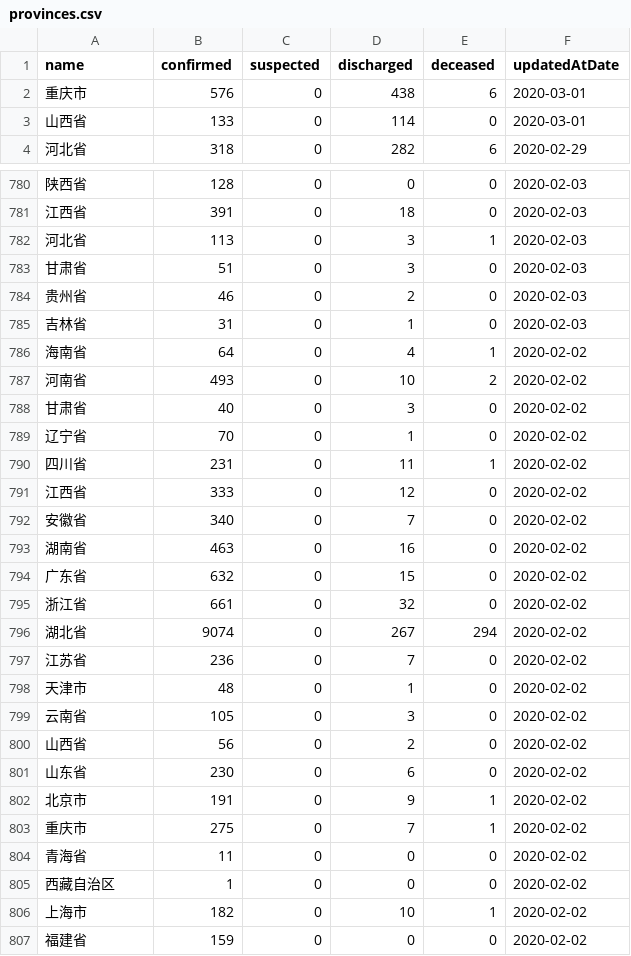
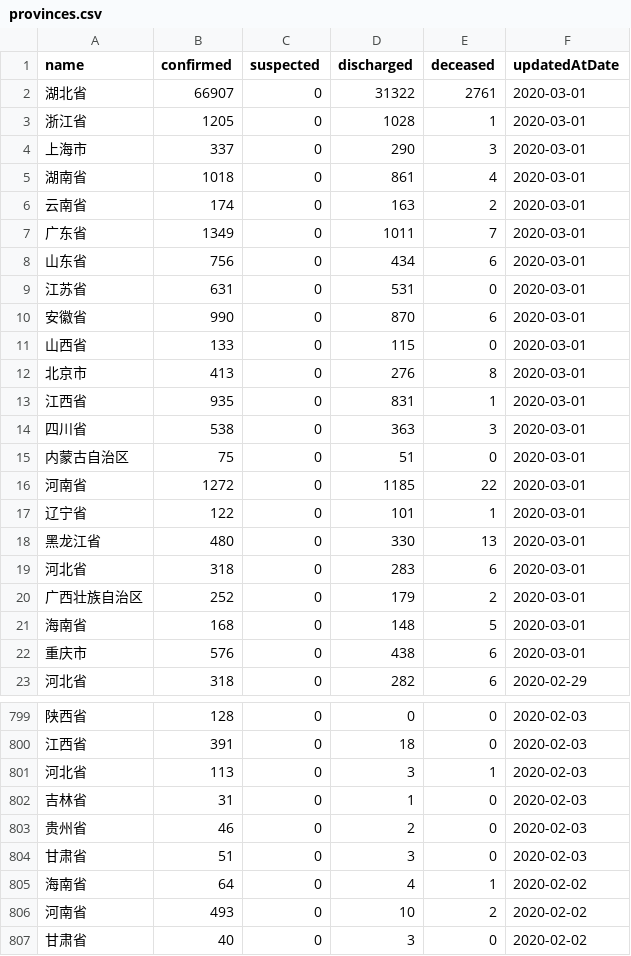
Before and after one commit to fantasticfears-stage/ncov-zh, a CSV file: public/data/provinces.csv, drawn as a sheet; only a part is shown, gaps mark what is left out; the shorter side is filled out with more unchanged rows; the diff covers the shown part only.

```diff
--- a/public/data/provinces.csv
+++ b/public/data/provinces.csv
@@ -1,4 +1,23 @@
 name,confirmed,suspected,discharged,deceased,updatedAtDate
+湖北省,66907,0,31322,2761,2020-03-01
+浙江省,1205,0,1028,1,2020-03-01
+上海市,337,0,290,3,2020-03-01
+湖南省,1018,0,861,4,2020-03-01
+云南省,174,0,163,2,2020-03-01
+广东省,1349,0,1011,7,2020-03-01
+山东省,756,0,434,6,2020-03-01
+江苏省,631,0,531,0,2020-03-01
+安徽省,990,0,870,6,2020-03-01
+山西省,133,0,115,0,2020-03-01
+北京市,413,0,276,8,2020-03-01
+江西省,935,0,831,1,2020-03-01
+四川省,538,0,363,3,2020-03-01
+内蒙古自治区,75,0,51,0,2020-03-01
+河南省,1272,0,1185,22,2020-03-01
+辽宁省,122,0,101,1,2020-03-01
+黑龙江省,480,0,330,13,2020-03-01
+河北省,318,0,283,6,2020-03-01
+广西壮族自治区,252,0,179,2,2020-03-01
+海南省,168,0,148,5,2020-03-01
 重庆市,576,0,438,6,2020-03-01
-山西省,133,0,114,0,2020-03-01
 河北省,318,0,282,6,2020-02-29
@@ -782,5 +801,5 @@ name,confirmed,suspected,discharged,deceased,updatedAtDate
 河北省,113,0,3,1,2020-02-03
+吉林省,31,0,1,0,2020-02-03
+贵州省,46,0,2,0,2020-02-03
 甘肃省,51,0,3,0,2020-02-03
-贵州省,46,0,2,0,2020-02-03
-吉林省,31,0,1,0,2020-02-03
 海南省,64,0,4,1,2020-02-02
```
Also changed, not shown: 45 moved rows elsewhere in this file, public/data/provinces/bei_jing.csv, public/data/provinces/guang_dong.csv, 27 other files.
